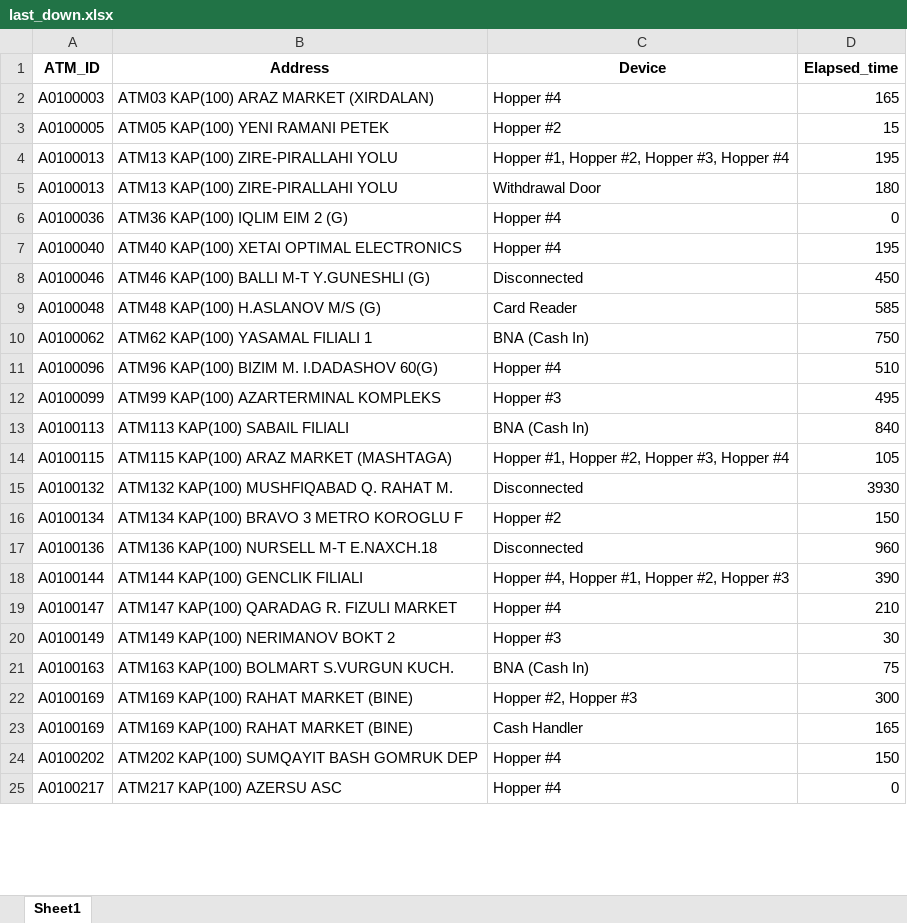
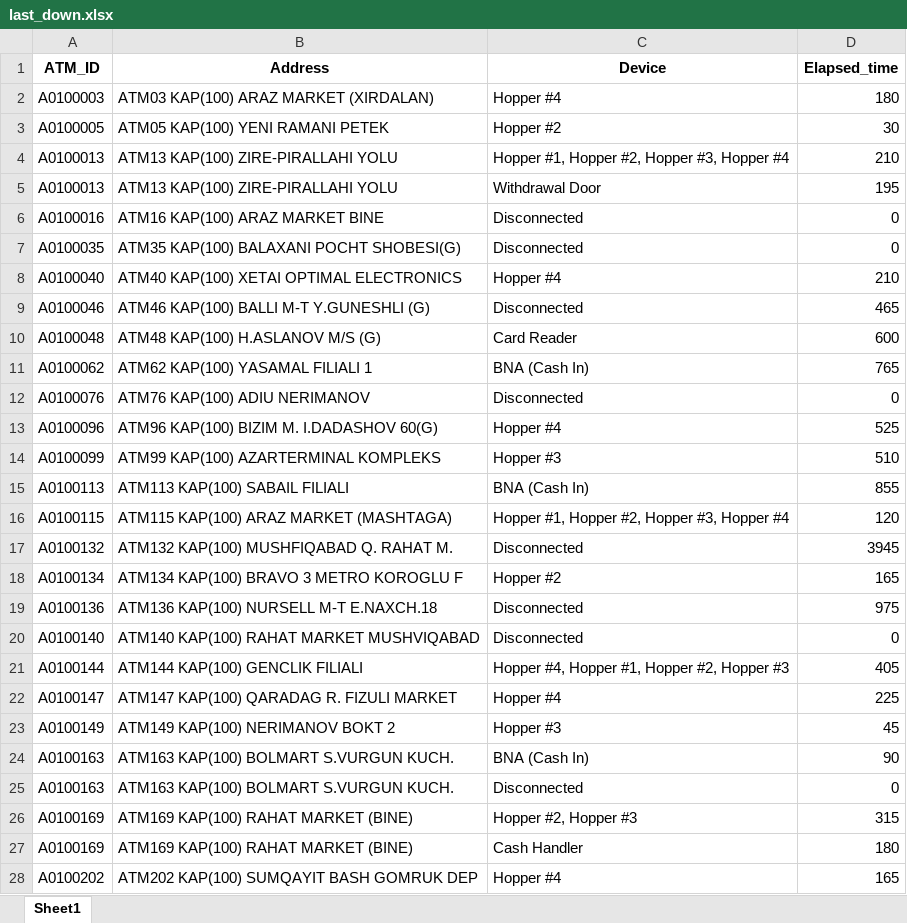
Before and after one commit to kbturgut090/fimi, an Excel workbook: last_down.xlsx, sheet Sheet1, drawn as a sheet; only a part is shown; values as stored, in another font and other column widths than the file's, no borders; removed rows and columns are numbered as before the commit, all else as after; the diff covers the shown part only; the diff names each change by its address in the sheet, - before the commit and + after, or states it on an @@ line.

```diff
--- a/last_down.xlsx (sheet Sheet1)
+++ b/last_down.xlsx (sheet Sheet1)
-D2 (Elapsed_time): 165
+D2 (Elapsed_time): 180
-D3 (Elapsed_time): 15
+D3 (Elapsed_time): 30
-D4 (Elapsed_time): 195
+D4 (Elapsed_time): 210
-D5 (Elapsed_time): 180
+D5 (Elapsed_time): 195
-row 6: A0100036 | ATM36 KAP(100) IQLIM EIM 2 (G) | Hopper #4 | 0
+row 6: A0100016 | ATM16 KAP(100) ARAZ MARKET BINE | Disconnected | 0
+row 7: A0100035 | ATM35 KAP(100) BALAXANI POCHT SHOBESI(G) | Disconnected | 0
-D8 (Elapsed_time): 195
+D8 (Elapsed_time): 210
-D9 (Elapsed_time): 450
+D9 (Elapsed_time): 465
-D10 (Elapsed_time): 585
+D10 (Elapsed_time): 600
-D11 (Elapsed_time): 750
+D11 (Elapsed_time): 765
+row 12: A0100076 | ATM76 KAP(100) ADIU NERIMANOV | Disconnected | 0
-D13 (Elapsed_time): 510
+D13 (Elapsed_time): 525
-D14 (Elapsed_time): 495
+D14 (Elapsed_time): 510
-D15 (Elapsed_time): 840
+D15 (Elapsed_time): 855
-D16 (Elapsed_time): 105
+D16 (Elapsed_time): 120
-D17 (Elapsed_time): 3930
+D17 (Elapsed_time): 3945
-D18 (Elapsed_time): 150
+D18 (Elapsed_time): 165
-D19 (Elapsed_time): 960
+D19 (Elapsed_time): 975
+row 20: A0100140 | ATM140 KAP(100) RAHAT MARKET MUSHVIQABAD | Disconnected | 0
-D21 (Elapsed_time): 390
+D21 (Elapsed_time): 405
-D22 (Elapsed_time): 210
+D22 (Elapsed_time): 225
-D23 (Elapsed_time): 30
+D23 (Elapsed_time): 45
-D24 (Elapsed_time): 75
+D24 (Elapsed_time): 90
+row 25: A0100163 | ATM163 KAP(100) BOLMART S.VURGUN KUCH. | Disconnected | 0
-D26 (Elapsed_time): 300
+D26 (Elapsed_time): 315
-D27 (Elapsed_time): 165
+D27 (Elapsed_time): 180
-D28 (Elapsed_time): 150
+D28 (Elapsed_time): 165
-row 25: A0100217 | ATM217 KAP(100) AZERSU ASC | Hopper #4 | 0
```
Also changed, not shown: other rows of this sheet.
